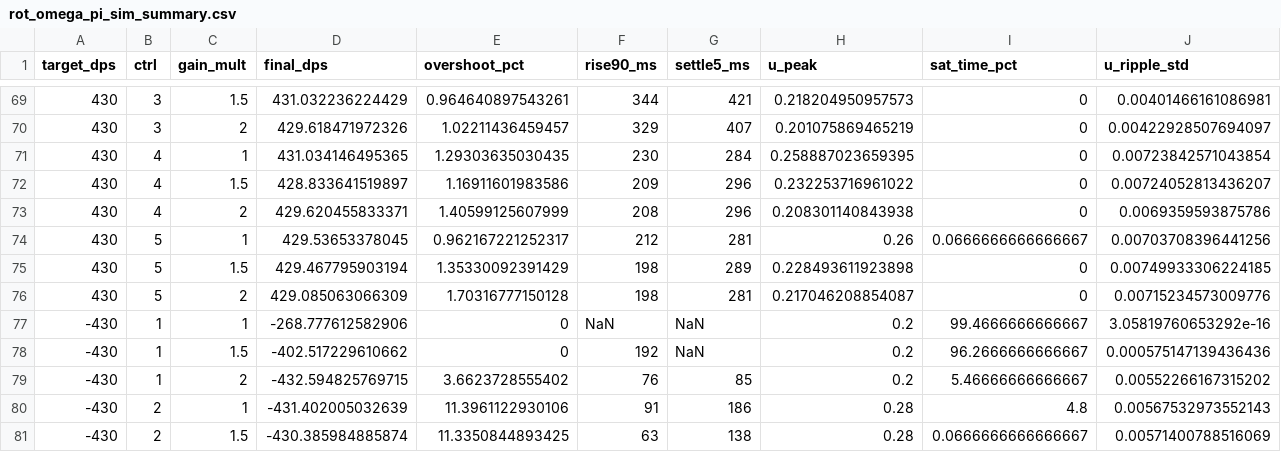
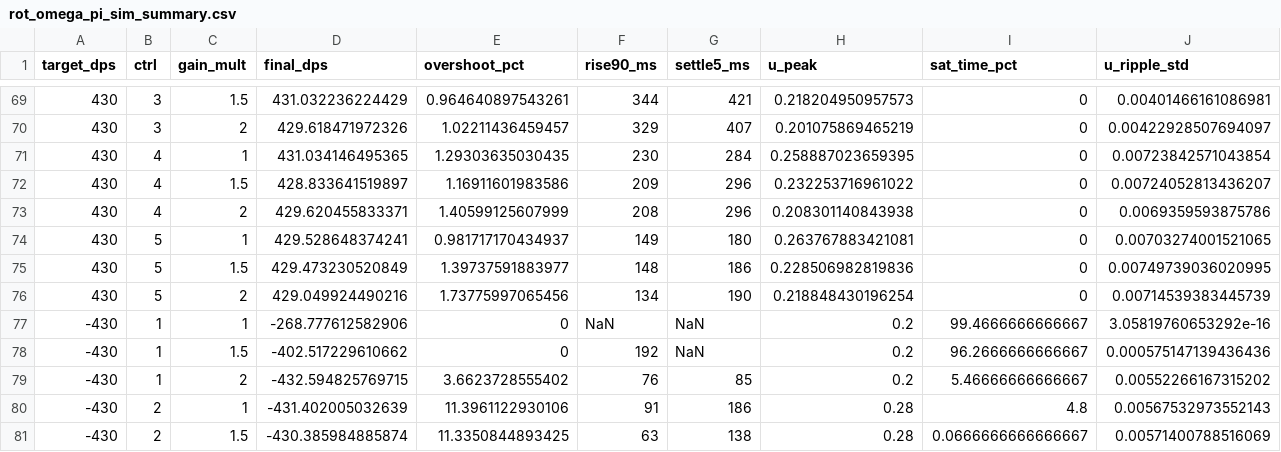
Before and after one commit to akiaki96/divergence_v3, a CSV file: data_analysis2/results/rot_omega_pi_sim_summary.csv, drawn as a sheet; only a part is shown, gaps mark what is left out; the diff covers the shown part only.

```diff
--- a/data_analysis2/results/rot_omega_pi_sim_summary.csv
+++ b/data_analysis2/results/rot_omega_pi_sim_summary.csv
@@ -73,5 +73,5 @@ target_dps,ctrl,gain_mult,final_dps,overshoot_pct,rise90_ms,settle5_ms,u_peak,sa
 430,4,2,429.620455833371,1.40599125607999,208,296,0.208301140843938,0,0.0069359593875786
-430,5,1,429.53653378045,0.962167221252317,212,281,0.26,0.0666666666666667,0.00703708396441256
-430,5,1.5,429.467795903194,1.35330092391429,198,289,0.228493611923898,0,0.00749933306224185
-430,5,2,429.085063066309,1.70316777150128,198,281,0.217046208854087,0,0.00715234573009776
+430,5,1,429.528648374241,0.981717170434937,149,180,0.263767883421081,0,0.00703274001521065
+430,5,1.5,429.473230520849,1.39737591883977,148,186,0.228506982819836,0,0.00749739036020995
+430,5,2,429.049924490216,1.73775997065456,134,190,0.218848430196254,0,0.00714539383445739
 -430,1,1,-268.777612582906,0,NaN,NaN,0.2,99.4666666666667,3.05819760653292e-16
```
Also changed, not shown: 90 edited cells elsewhere in this file, 4 other files.
